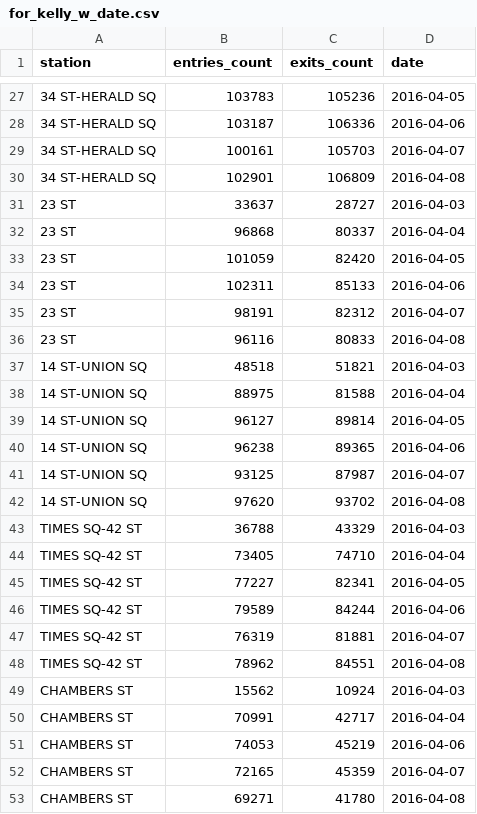
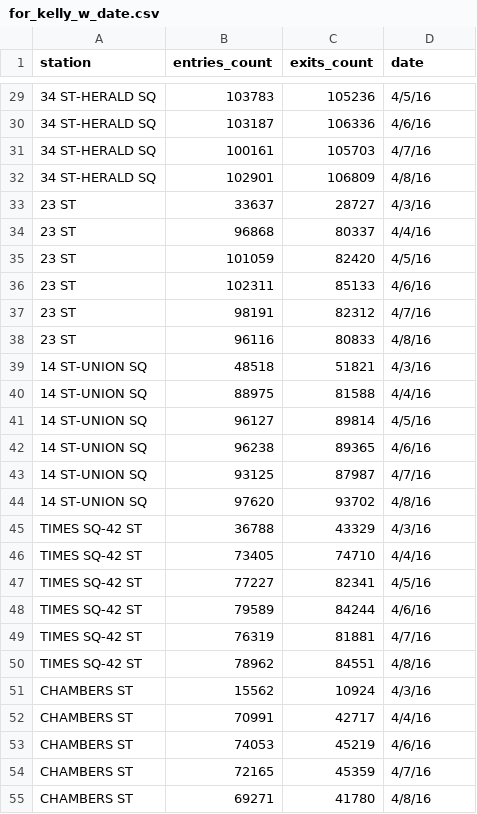
Before and after one commit to jasterling/kpj, a CSV file: for_kelly_w_date.csv, drawn as a sheet; only a part is shown, gaps mark what is left out; addresses are those after the commit; the diff covers the shown part only; the diff names each change by its address in the sheet, - before the commit and + after, or states it on an @@ line.

```diff
--- a/for_kelly_w_date.csv
+++ b/for_kelly_w_date.csv
-D29 (date): 2016-04-05
+D29 (date): 4/5/16
-D30 (date): 2016-04-06
+D30 (date): 4/6/16
-D31 (date): 2016-04-07
+D31 (date): 4/7/16
-D32 (date): 2016-04-08
+D32 (date): 4/8/16
-D33 (date): 2016-04-03
+D33 (date): 4/3/16
-D34 (date): 2016-04-04
+D34 (date): 4/4/16
-D35 (date): 2016-04-05
+D35 (date): 4/5/16
-D36 (date): 2016-04-06
+D36 (date): 4/6/16
-D37 (date): 2016-04-07
+D37 (date): 4/7/16
-D38 (date): 2016-04-08
+D38 (date): 4/8/16
-D39 (date): 2016-04-03
+D39 (date): 4/3/16
-D40 (date): 2016-04-04
+D40 (date): 4/4/16
-D41 (date): 2016-04-05
+D41 (date): 4/5/16
-D42 (date): 2016-04-06
+D42 (date): 4/6/16
-D43 (date): 2016-04-07
+D43 (date): 4/7/16
-D44 (date): 2016-04-08
+D44 (date): 4/8/16
-D45 (date): 2016-04-03
+D45 (date): 4/3/16
-D46 (date): 2016-04-04
+D46 (date): 4/4/16
-D47 (date): 2016-04-05
+D47 (date): 4/5/16
-D48 (date): 2016-04-06
+D48 (date): 4/6/16
-D49 (date): 2016-04-07
+D49 (date): 4/7/16
-D50 (date): 2016-04-08
+D50 (date): 4/8/16
-D51 (date): 2016-04-03
+D51 (date): 4/3/16
-D52 (date): 2016-04-04
+D52 (date): 4/4/16
-D53 (date): 2016-04-06
+D53 (date): 4/6/16
-D54 (date): 2016-04-07
+D54 (date): 4/7/16
-D55 (date): 2016-04-08
+D55 (date): 4/8/16
```
Also changed, not shown: 2 added rows and 61 edited cells elsewhere in this file.
